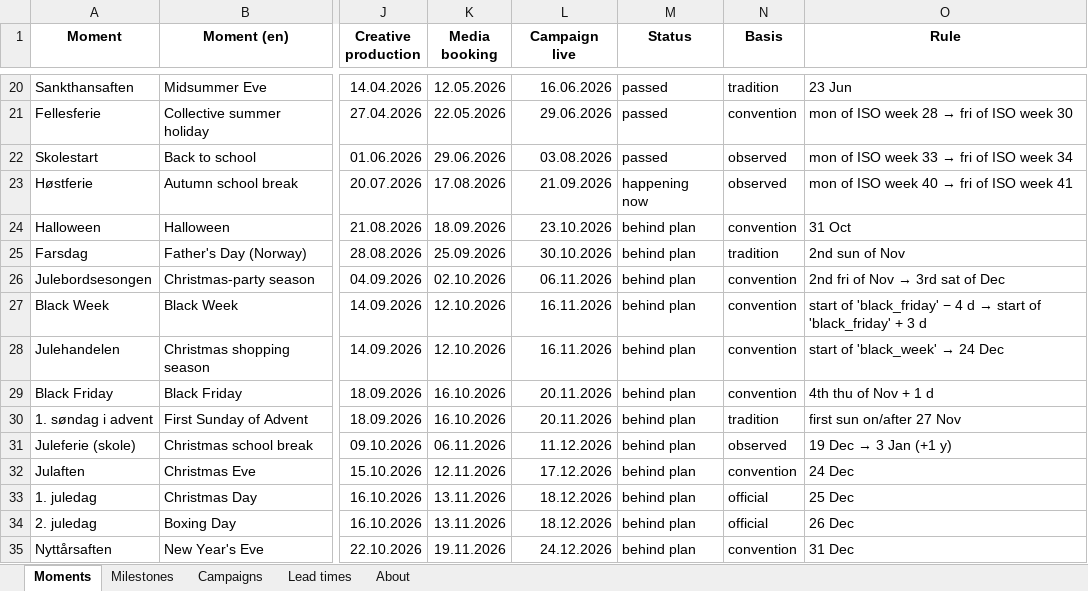
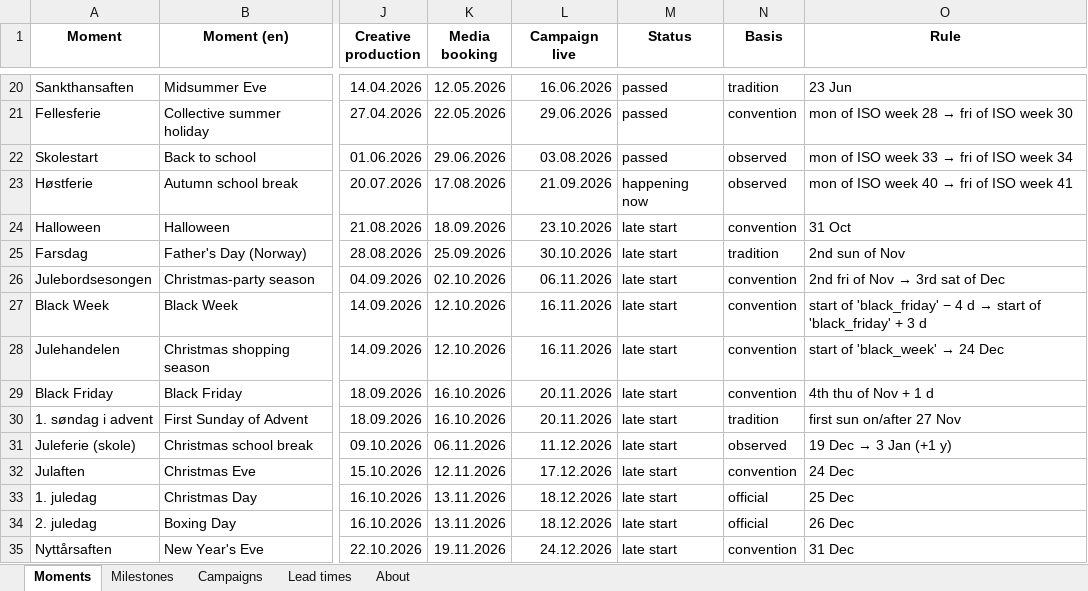
Before and after one commit to UlrikErlingsen/marketing-calendar, an Excel workbook: examples/seasonsignal-2026-food-fjellbrus-demo.xlsx, sheet Moments, drawn as a sheet; only a part is shown, gaps mark what is left out; values as stored, in another font and other column widths than the file's, no borders; the diff names each change by its address in the sheet, - before the commit and + after, or states it on an @@ line.

```diff
--- a/examples/seasonsignal-2026-food-fjellbrus-demo.xlsx (sheet Moments)
+++ b/examples/seasonsignal-2026-food-fjellbrus-demo.xlsx (sheet Moments)
-M24:M35 (Status): behind plan
+M24:M35 (Status): late start
```
Also changed, not shown: 11 other files.
